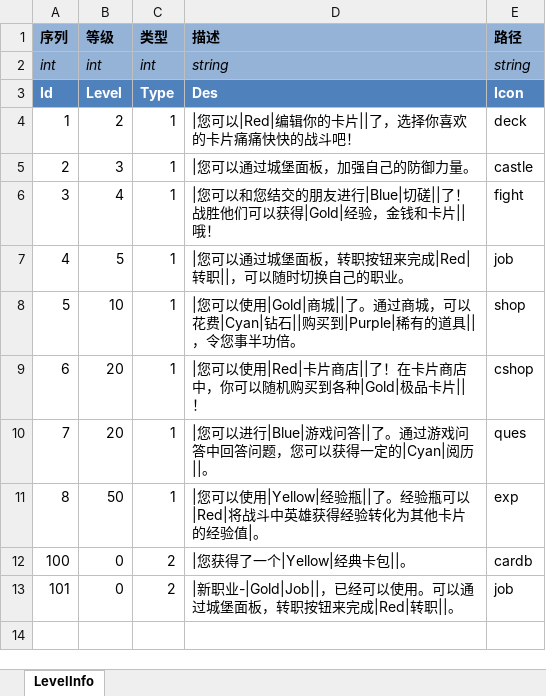
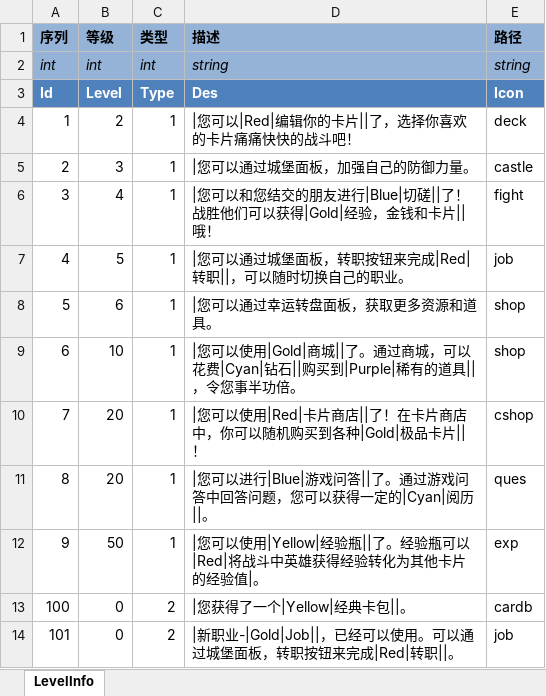
Before and after one commit to realeternia/TOMClassic, an Excel workbook: ConfigData/Xlsx/LevelInfo.xlsx, sheet LevelInfo, drawn as a sheet; values as stored, in another font and other column widths than the file's, no borders; table styles not drawn; the diff names each change by its address in the sheet, - before the commit and + after, or states it on an @@ line.

```diff
--- a/ConfigData/Xlsx/LevelInfo.xlsx (sheet LevelInfo)
+++ b/ConfigData/Xlsx/LevelInfo.xlsx (sheet LevelInfo)
-B8 (等级): 10
+B8 (等级): 6
-D8 (描述): |您可以使用|Gold|商城||了。通过商城，可以花费|Cyan|钻石||购买到|Purple|稀有的道具||，令您事半功倍。
+D8 (描述): |您可以通过幸运转盘面板，获取更多资源和道具。
-B9 (等级): 20
+B9 (等级): 10
-D9 (描述): …可以使用|Red|卡片商店||了！在卡片商店中，你可以随机购买到各种|Gold|极品卡片||！
+D9 (描述): …可以使用|Gold|商城||了。通过商城，可以花费|Cyan|钻石||购买到|Purple|稀有的道具||，令您事半功倍。
-E9 (路径): cshop
+E9 (路径): shop
-D10 (描述): |您可以进行|Blue|游戏问答||了。通过游戏问答中回答问题，您可以获得一定的|Cyan|阅历||。
+D10 (描述): |您可以使用|Red|卡片商店||了！在卡片商店中，你可以随机购买到各种|Gold|极品卡片||！
-E10 (路径): ques
+E10 (路径): cshop
-B11 (等级): 50
+B11 (等级): 20
-D11 (描述): |您可以使用|Yellow|经验瓶||了。经验瓶可以|Red|将战斗中英雄获得经验转化为其他卡片的经验值|。
+D11 (描述): |您可以进行|Blue|游戏问答||了。通过游戏问答中回答问题，您可以获得一定的|Cyan|阅历||。
-E11 (路径): exp
+E11 (路径): ques
+row 12: 9 | 50 | 1 | |您可以使用|Yellow|经验瓶||了。经验瓶可以|Red|将战斗中英雄获得经验转化为其他卡片的经验值|。 | exp
```
Also changed, not shown: ConfigData/Xlsx/MainIcon.xlsx, ConfigData/Xlsx/Scene.xlsx, 5 other files.
